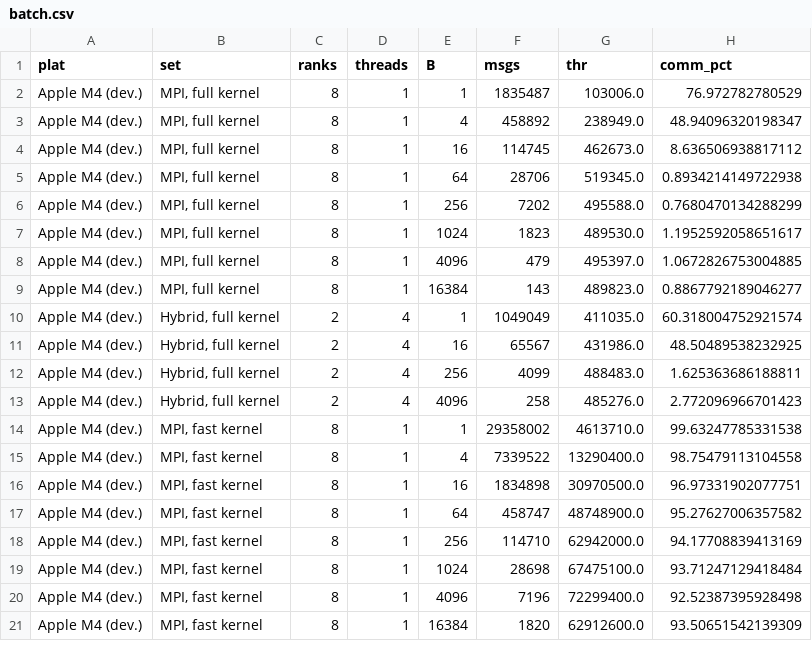
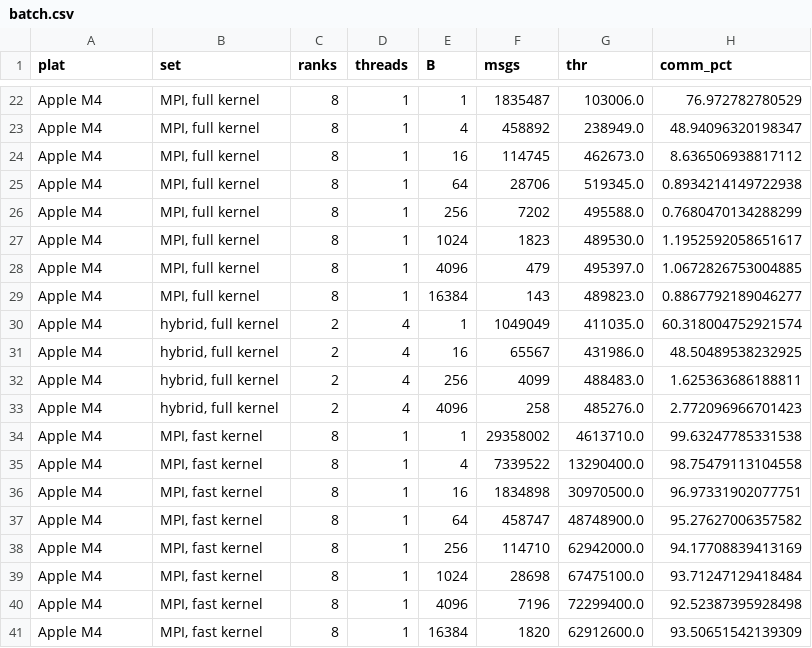
Before and after one commit to kopernik278/hybrid-mpi-openmp-hash-collision, a CSV file: report/tables/batch.csv, drawn as a sheet; only a part is shown, gaps mark what is left out; the diff covers the shown part only.

```diff
--- a/report/tables/batch.csv
+++ b/report/tables/batch.csv
@@ -2,20 +22,20 @@ plat,set,ranks,threads,B,msgs,thr,comm_pct
-Apple M4 (dev.),"MPI, full kernel",8,1,1,1835487,103006.0,76.972782780529
-Apple M4 (dev.),"MPI, full kernel",8,1,4,458892,238949.0,48.94096320198347
-Apple M4 (dev.),"MPI, full kernel",8,1,16,114745,462673.0,8.636506938817112
-Apple M4 (dev.),"MPI, full kernel",8,1,64,28706,519345.0,0.8934214149722938
-Apple M4 (dev.),"MPI, full kernel",8,1,256,7202,495588.0,0.7680470134288299
-Apple M4 (dev.),"MPI, full kernel",8,1,1024,1823,489530.0,1.1952592058651617
-Apple M4 (dev.),"MPI, full kernel",8,1,4096,479,495397.0,1.0672826753004885
-Apple M4 (dev.),"MPI, full kernel",8,1,16384,143,489823.0,0.8867792189046277
-Apple M4 (dev.),"Hybrid, full kernel",2,4,1,1049049,411035.0,60.318004752921574
-Apple M4 (dev.),"Hybrid, full kernel",2,4,16,65567,431986.0,48.50489538232925
-Apple M4 (dev.),"Hybrid, full kernel",2,4,256,4099,488483.0,1.625363686188811
-Apple M4 (dev.),"Hybrid, full kernel",2,4,4096,258,485276.0,2.772096966701423
-Apple M4 (dev.),"MPI, fast kernel",8,1,1,29358002,4613710.0,99.63247785331538
-Apple M4 (dev.),"MPI, fast kernel",8,1,4,7339522,13290400.0,98.75479113104558
-Apple M4 (dev.),"MPI, fast kernel",8,1,16,1834898,30970500.0,96.97331902077751
-Apple M4 (dev.),"MPI, fast kernel",8,1,64,458747,48748900.0,95.27627006357582
-Apple M4 (dev.),"MPI, fast kernel",8,1,256,114710,62942000.0,94.17708839413169
-Apple M4 (dev.),"MPI, fast kernel",8,1,1024,28698,67475100.0,93.71247129418484
-Apple M4 (dev.),"MPI, fast kernel",8,1,4096,7196,72299400.0,92.52387395928498
-Apple M4 (dev.),"MPI, fast kernel",8,1,16384,1820,62912600.0,93.50651542139309
+Apple M4,"MPI, full kernel",8,1,1,1835487,103006.0,76.972782780529
+Apple M4,"MPI, full kernel",8,1,4,458892,238949.0,48.94096320198347
+Apple M4,"MPI, full kernel",8,1,16,114745,462673.0,8.636506938817112
+Apple M4,"MPI, full kernel",8,1,64,28706,519345.0,0.8934214149722938
+Apple M4,"MPI, full kernel",8,1,256,7202,495588.0,0.7680470134288299
+Apple M4,"MPI, full kernel",8,1,1024,1823,489530.0,1.1952592058651617
+Apple M4,"MPI, full kernel",8,1,4096,479,495397.0,1.0672826753004885
+Apple M4,"MPI, full kernel",8,1,16384,143,489823.0,0.8867792189046277
+Apple M4,"hybrid, full kernel",2,4,1,1049049,411035.0,60.318004752921574
+Apple M4,"hybrid, full kernel",2,4,16,65567,431986.0,48.50489538232925
+Apple M4,"hybrid, full kernel",2,4,256,4099,488483.0,1.625363686188811
+Apple M4,"hybrid, full kernel",2,4,4096,258,485276.0,2.772096966701423
+Apple M4,"MPI, fast kernel",8,1,1,29358002,4613710.0,99.63247785331538
+Apple M4,"MPI, fast kernel",8,1,4,7339522,13290400.0,98.75479113104558
+Apple M4,"MPI, fast kernel",8,1,16,1834898,30970500.0,96.97331902077751
+Apple M4,"MPI, fast kernel",8,1,64,458747,48748900.0,95.27627006357582
+Apple M4,"MPI, fast kernel",8,1,256,114710,62942000.0,94.17708839413169
+Apple M4,"MPI, fast kernel",8,1,1024,28698,67475100.0,93.71247129418484
+Apple M4,"MPI, fast kernel",8,1,4096,7196,72299400.0,92.52387395928498
+Apple M4,"MPI, fast kernel",8,1,16384,1820,62912600.0,93.50651542139309
```
Also changed, not shown: 20 added rows elsewhere in this file, report/tables/kfast.csv, report/tables/scaling.csv, 10 other files.
